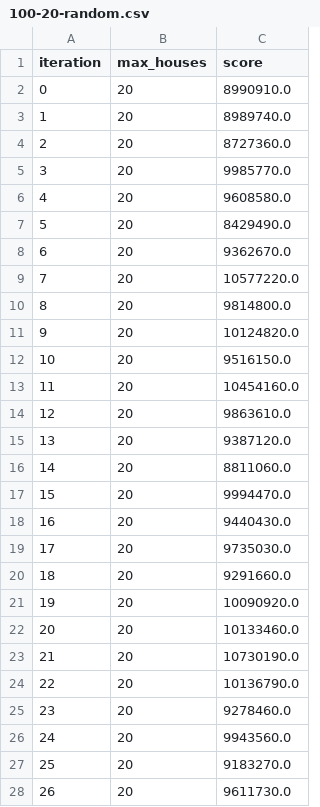
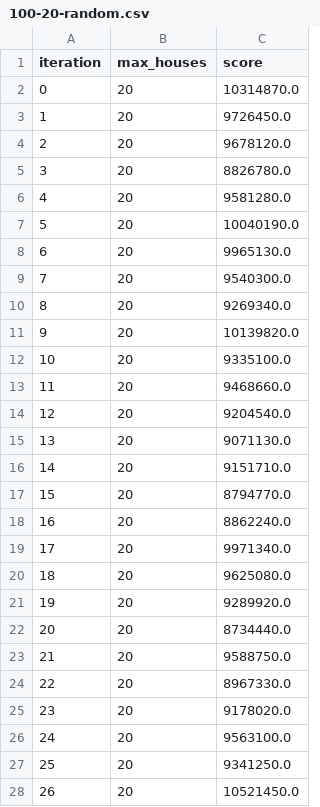
Before and after one commit to JopRijks/AmstelHague-Beckstraat-boys, a CSV file: results/100-20-random.csv, drawn as a sheet; only a part is shown; the diff covers the shown part only.

```diff
--- a/results/100-20-random.csv
+++ b/results/100-20-random.csv
@@ -1,28 +1,28 @@
 iteration,max_houses,score
-0,20,8990910.0
-1,20,8989740.0
-2,20,8727360.0
-3,20,9985770.0
-4,20,9608580.0
-5,20,8429490.0
-6,20,9362670.0
-7,20,10577220.0
-8,20,9814800.0
-9,20,10124820.0
-10,20,9516150.0
-11,20,10454160.0
-12,20,9863610.0
-13,20,9387120.0
-14,20,8811060.0
-15,20,9994470.0
-16,20,9440430.0
-17,20,9735030.0
-18,20,9291660.0
-19,20,10090920.0
-20,20,10133460.0
-21,20,10730190.0
-22,20,10136790.0
-23,20,9278460.0
-24,20,9943560.0
-25,20,9183270.0
-26,20,9611730.0
+0,20,10314870.0
+1,20,9726450.0
+2,20,9678120.0
+3,20,8826780.0
+4,20,9581280.0
+5,20,10040190.0
+6,20,9965130.0
+7,20,9540300.0
+8,20,9269340.0
+9,20,10139820.0
+10,20,9335100.0
+11,20,9468660.0
+12,20,9204540.0
+13,20,9071130.0
+14,20,9151710.0
+15,20,8794770.0
+16,20,8862240.0
+17,20,9971340.0
+18,20,9625080.0
+19,20,9289920.0
+20,20,8734440.0
+21,20,9588750.0
+22,20,8967330.0
+23,20,9178020.0
+24,20,9563100.0
+25,20,9341250.0
+26,20,10521450.0
```
Also changed, not shown: 73 edited cells elsewhere in this file, 4 other files.
